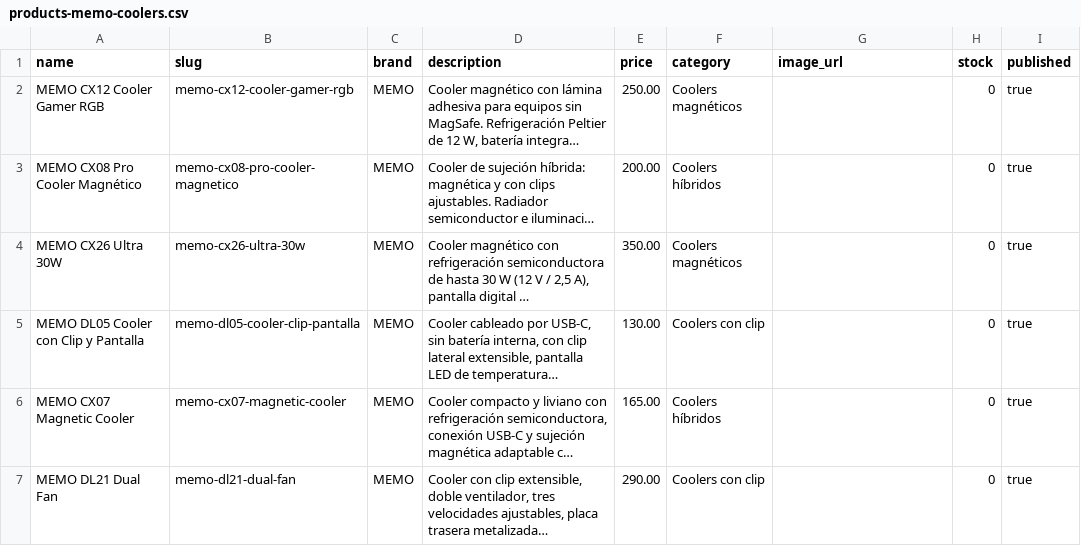
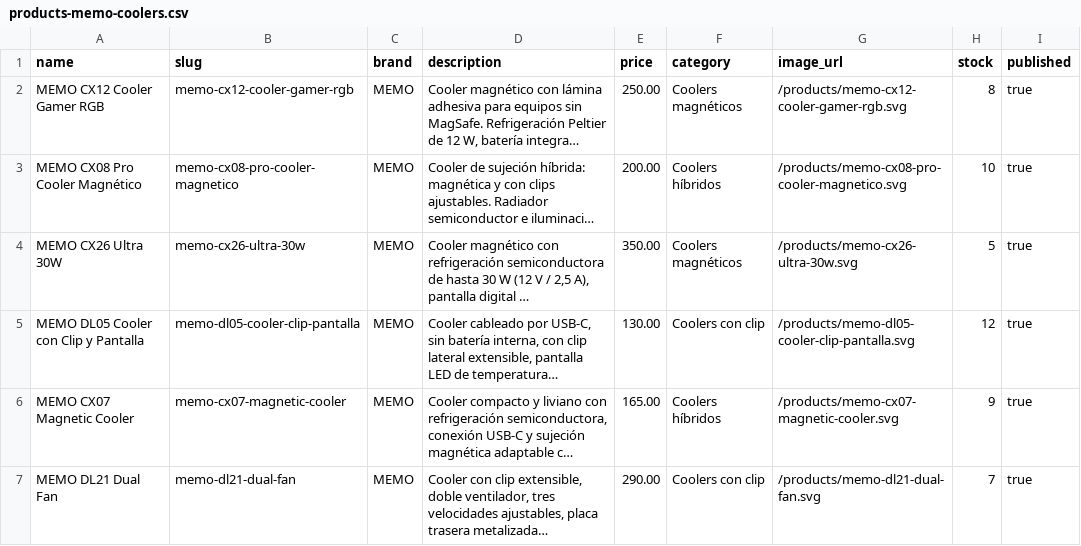
Before and after one commit to Ronald-Soto-Lara/CoolerZone, a CSV file: products-memo-coolers.csv, drawn as a sheet; long unchanged cells end in …; the diff names each change by its address in the sheet, - before the commit and + after, or states it on an @@ line.

```diff
--- a/products-memo-coolers.csv
+++ b/products-memo-coolers.csv
-G2 (image_url): (empty)
+G2 (image_url): /products/memo-cx12-cooler-gamer-rgb.svg
-H2 (stock): 0
+H2 (stock): 8
-G3 (image_url): (empty)
+G3 (image_url): /products/memo-cx08-pro-cooler-magnetico.svg
-H3 (stock): 0
+H3 (stock): 10
-G4 (image_url): (empty)
+G4 (image_url): /products/memo-cx26-ultra-30w.svg
-H4 (stock): 0
+H4 (stock): 5
-G5 (image_url): (empty)
+G5 (image_url): /products/memo-dl05-cooler-clip-pantalla.svg
-H5 (stock): 0
+H5 (stock): 12
-G6 (image_url): (empty)
+G6 (image_url): /products/memo-cx07-magnetic-cooler.svg
-H6 (stock): 0
+H6 (stock): 9
-G7 (image_url): (empty)
+G7 (image_url): /products/memo-dl21-dual-fan.svg
-H7 (stock): 0
+H7 (stock): 7
```
Also changed, not shown: products-import-template.csv, 8 other files.
